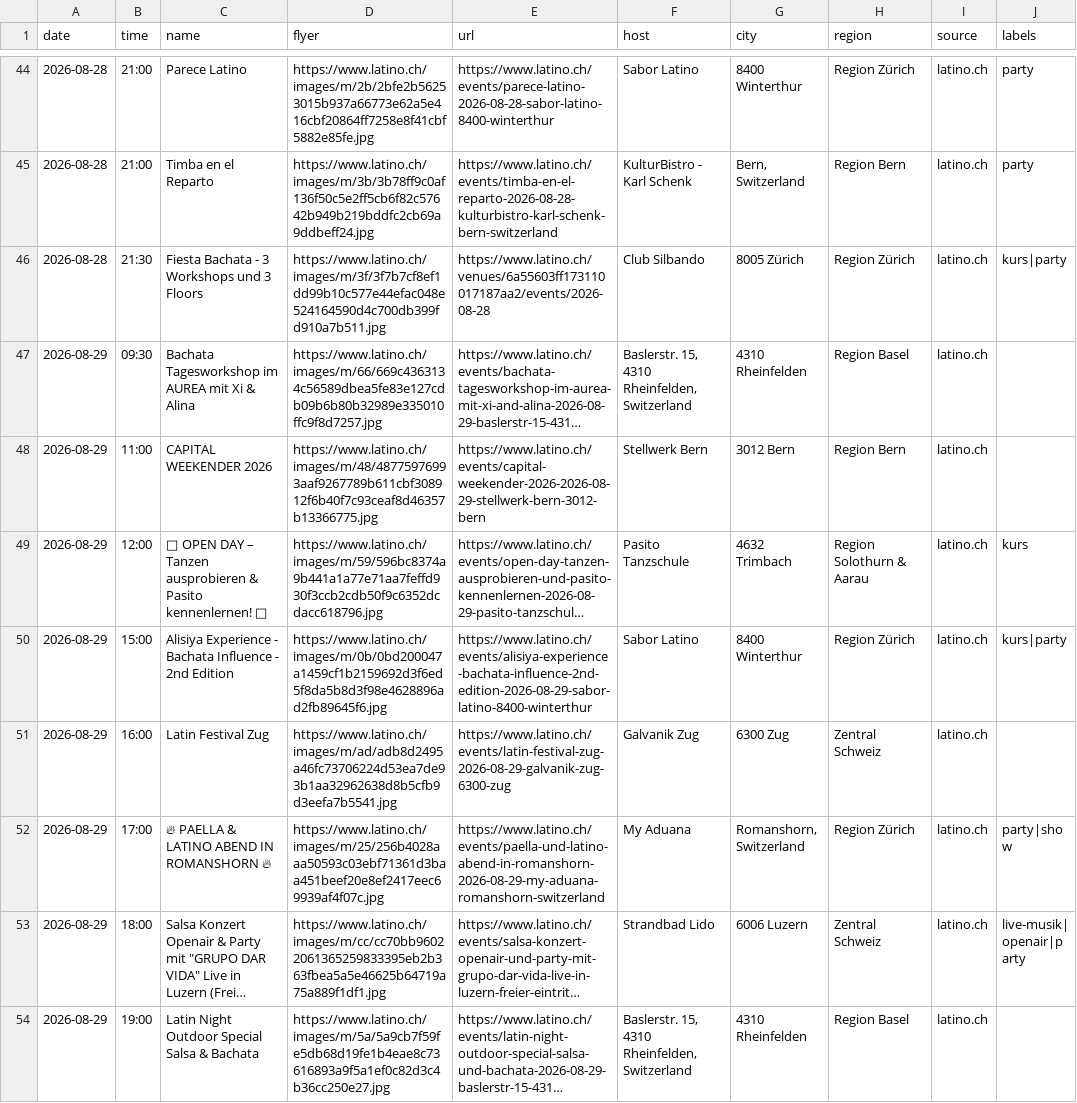
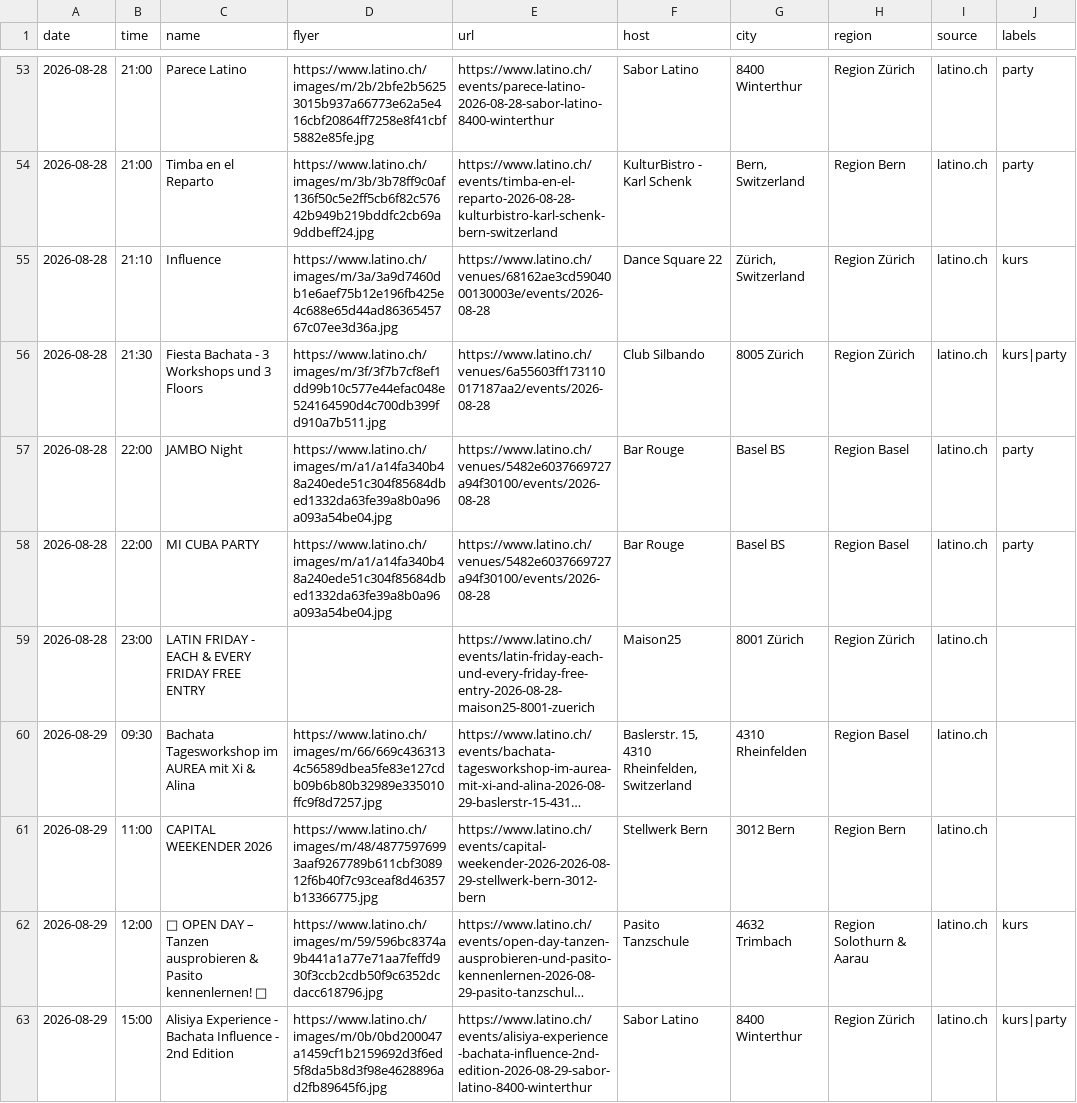
Before and after one commit to aendu/latin-events-be, a CSV file: data/events_latino_ch.csv, drawn as a sheet; only a part is shown, gaps mark what is left out; the shorter side is filled out with more unchanged rows; long unchanged cells end in …; the diff covers the shown part only; the diff names each change by its address in the sheet, - before the commit and + after, or states it on an @@ line.

```diff
--- a/data/events_latino_ch.csv
+++ b/data/events_latino_ch.csv
+row 55: 2026-08-28 | 21:10 | Influence | https://www.latino.ch/images/m/3a/3a9d7460db1e6aef75b12e196fb425e4c688e65d44ad8636545767c07ee3d36a.jpg | https://www.latino.ch/venues/68162ae3cd5904000130003e/events/2026-08-28 | Dance Square 22 | Zürich, Switzerland | Region Zürich | latino.ch | kurs
+row 57: 2026-08-28 | 22:00 | JAMBO Night | https://www.latino.ch/images/m/a1/a14fa340b48a240ede51c304f85684dbed1332da63fe39a8b0a96a093a54be04.jpg | https://www.latino.ch/venues/5482e6037669727a94f30100/events/2026-08-28 | Bar Rouge | Basel BS | Region Basel | latino.ch | party
+row 58: 2026-08-28 | 22:00 | MI CUBA PARTY | https://www.latino.ch/images/m/a1/a14fa340b48a240ede51c304f85684dbed1332da63fe39a8b0a96a093a54be04.jpg | https://www.latino.ch/venues/5482e6037669727a94f30100/events/2026-08-28 | Bar Rouge | Basel BS | Region Basel | latino.ch | party
+row 59: 2026-08-28 | 23:00 | LATIN FRIDAY - EACH & EVERY FRIDAY FREE ENTRY |  | https://www.latino.ch/events/latin-friday-each-und-every-friday-free-entry-2026-08-28-maison25-8001-zuerich | Maison25 | 8001 Zürich | Region Zürich | latino.ch
```
Also changed, not shown: 10 added rows and 1 edited cell elsewhere in this file, data/events.csv.
